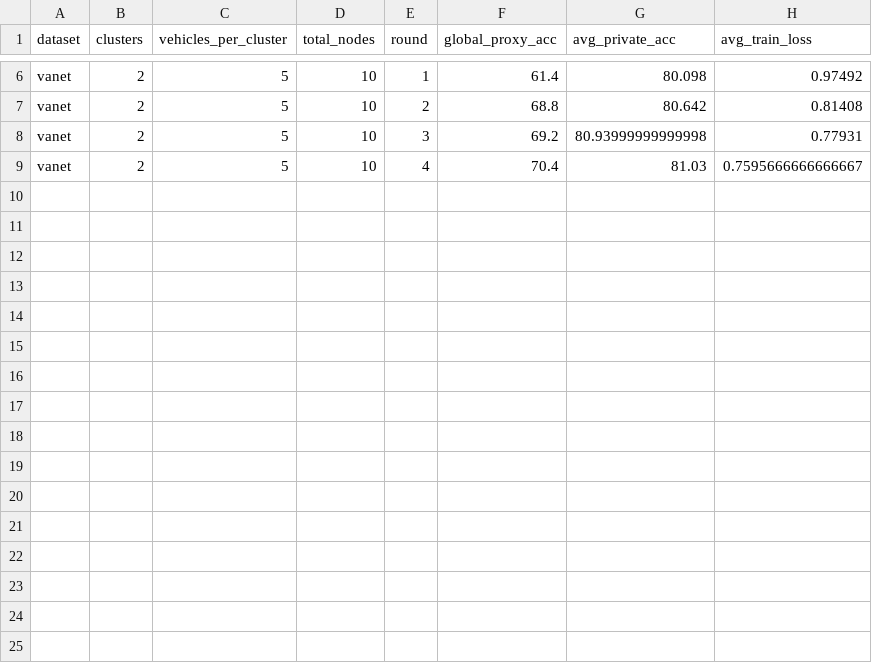
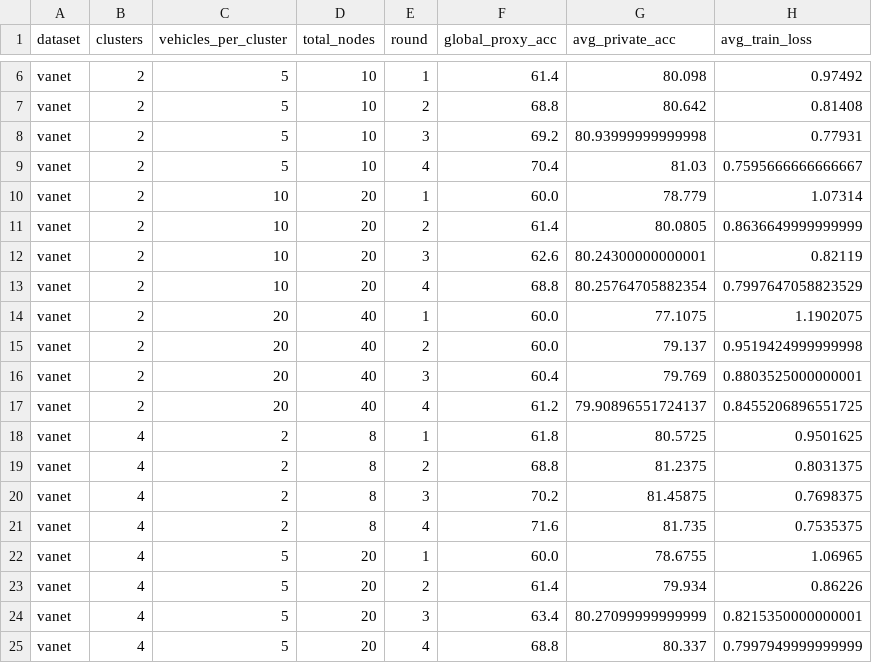
Before and after one commit to Prabhav200511/ProxyFL, a CSV file: experiment_results/vanet_results_detailed_rounds.csv, drawn as a sheet; only a part is shown, gaps mark what is left out.

```diff
--- a/experiment_results/vanet_results_detailed_rounds.csv
+++ b/experiment_results/vanet_results_detailed_rounds.csv
@@ -9 +9,17 @@ vanet,2,5,10,3,69.2,80.93999999999998,0.77931
 vanet,2,5,10,4,70.4,81.03,0.7595666666666667
+vanet,2,10,20,1,60.0,78.779,1.07314
+vanet,2,10,20,2,61.4,80.0805,0.8636649999999999
+vanet,2,10,20,3,62.6,80.24300000000001,0.82119
+vanet,2,10,20,4,68.8,80.25764705882354,0.7997647058823529
+vanet,2,20,40,1,60.0,77.1075,1.1902075
+vanet,2,20,40,2,60.0,79.137,0.9519424999999998
+vanet,2,20,40,3,60.4,79.769,0.8803525000000001
+vanet,2,20,40,4,61.2,79.90896551724137,0.8455206896551725
+vanet,4,2,8,1,61.8,80.5725,0.9501625
+vanet,4,2,8,2,68.8,81.2375,0.8031375
+vanet,4,2,8,3,70.2,81.45875,0.7698375
+vanet,4,2,8,4,71.6,81.735,0.7535375
+vanet,4,5,20,1,60.0,78.6755,1.06965
+vanet,4,5,20,2,61.4,79.934,0.86226
+vanet,4,5,20,3,63.4,80.27099999999999,0.8215350000000001
+vanet,4,5,20,4,68.8,80.337,0.7997949999999999
```
Also changed, not shown: experiment_results/vanet_results_summary.csv, 23 other files.
